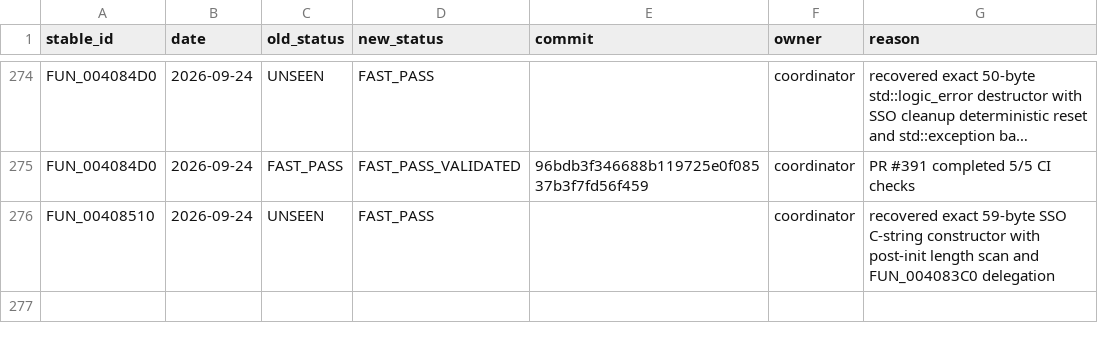
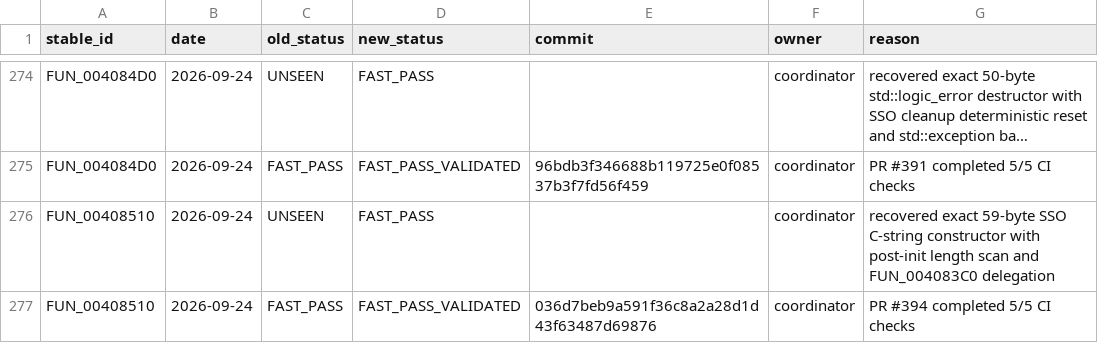
Before and after one commit to Putxo/BioHazard-V-Resurrection, a CSV file: database/history.csv, drawn as a sheet; only a part is shown, gaps mark what is left out; long unchanged cells end in ….

Commit message:
Validate FUN_00408510 fast-pass block

```diff
--- a/database/history.csv
+++ b/database/history.csv
@@ -276 +276,2 @@ FUN_004084D0,2026-09-24,FAST_PASS,FAST_PASS_VALIDATED,96bdb3f346688b119725e0f085
 FUN_00408510,2026-09-24,UNSEEN,FAST_PASS,,coordinator,recovered exact 59-byte SSO C-string constructor with post-init length scan and FUN_004083C0 delegation
+FUN_00408510,2026-09-24,FAST_PASS,FAST_PASS_VALIDATED,036d7beb9a591f36c8a2a28d1d43f63487d69876,coordinator,PR #394 completed 5/5 CI checks
```
Also changed, not shown: database/functions.csv, 2 other files.
